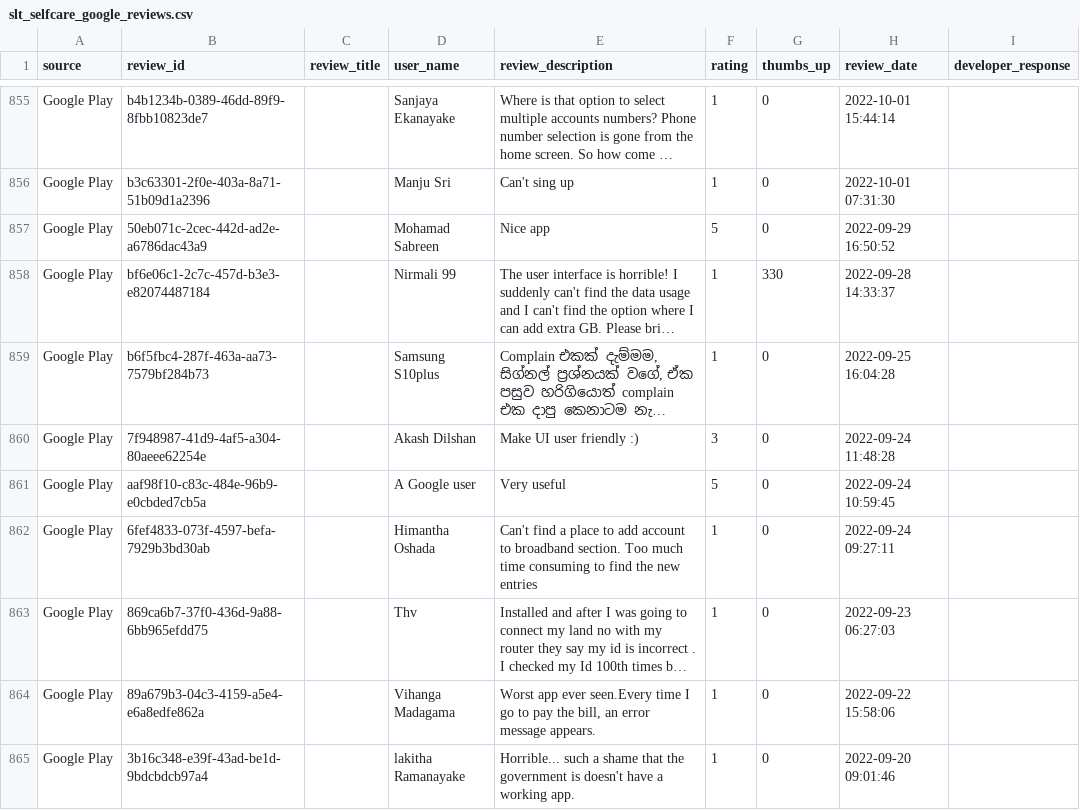
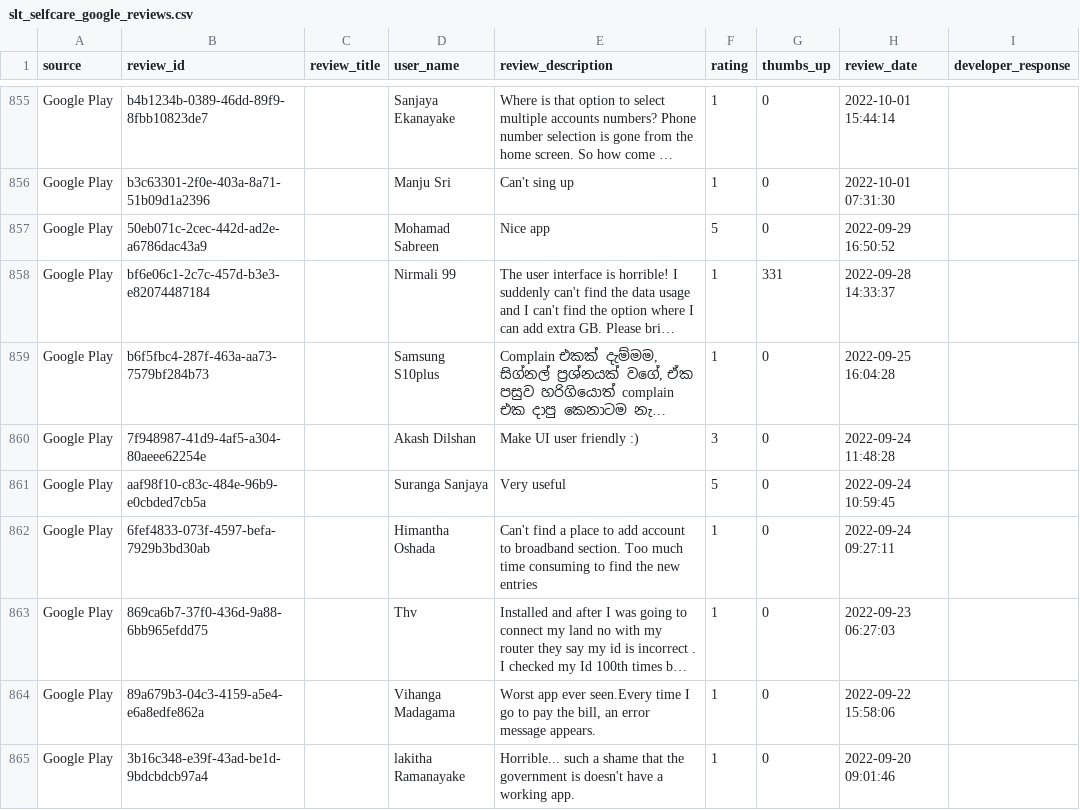
Before and after one commit to Team-SLT/slt-bug-analytics-dashboard, a CSV file: data/slt_selfcare_google_reviews.csv, drawn as a sheet; only a part is shown, gaps mark what is left out; long unchanged cells end in …; the diff names each change by its address in the sheet, - before the commit and + after, or states it on an @@ line.

```diff
--- a/data/slt_selfcare_google_reviews.csv
+++ b/data/slt_selfcare_google_reviews.csv
-G858 (thumbs_up): 330
+G858 (thumbs_up): 331
-D861 (user_name): A Google user
+D861 (user_name): Suranga Sanjaya
```
Also changed, not shown: data/bug_predictions.csv, data/categorized_bugs.csv, 3 other files.
